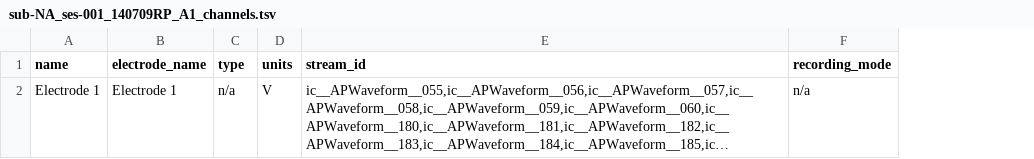
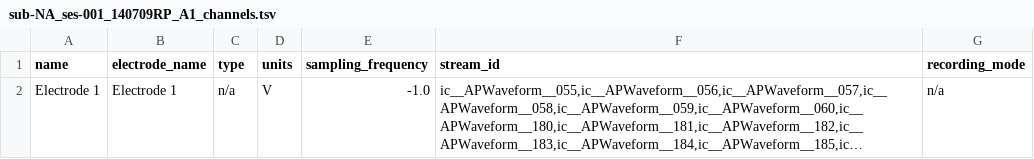
Before and after one commit to bids-dandisets/000025, a TSV file: sub-NA/ses-001_140709RP_A1/icephys/sub-NA_ses-001_140709RP_A1_channels.tsv, drawn as a sheet; long unchanged cells end in …; the diff names each change by its address in the sheet, - before the commit and + after, or states it on an @@ line.

```diff
--- a/sub-NA/ses-001_140709RP_A1/icephys/sub-NA_ses-001_140709RP_A1_channels.tsv
+++ b/sub-NA/ses-001_140709RP_A1/icephys/sub-NA_ses-001_140709RP_A1_channels.tsv
+column E (sampling_frequency), row 2: -1.0
```
Also changed, not shown: 12 other files.
